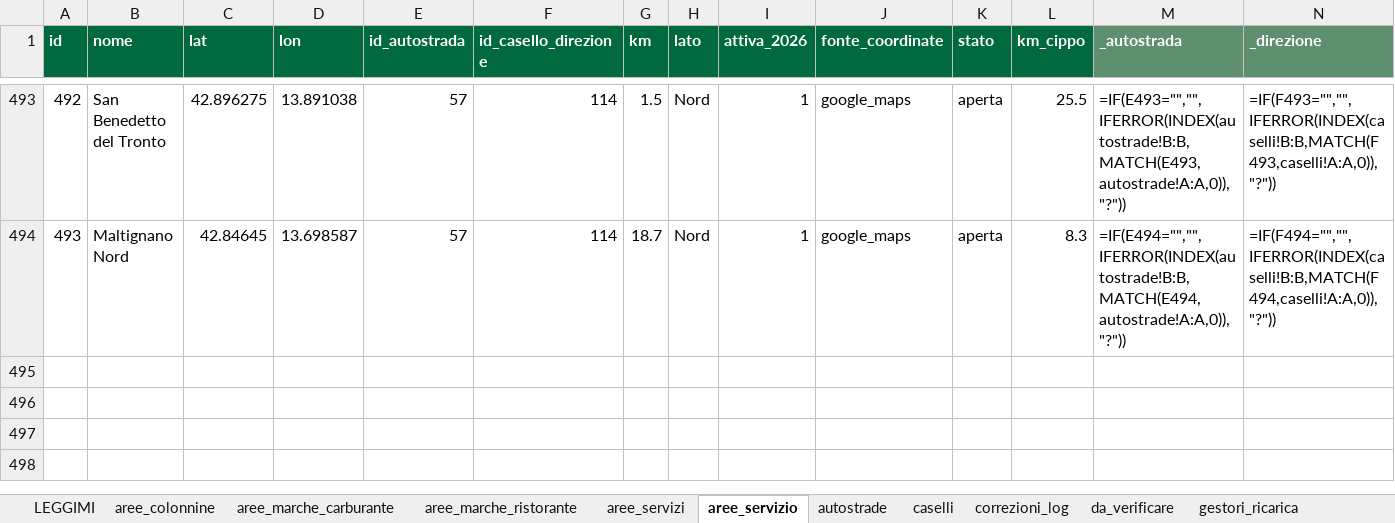
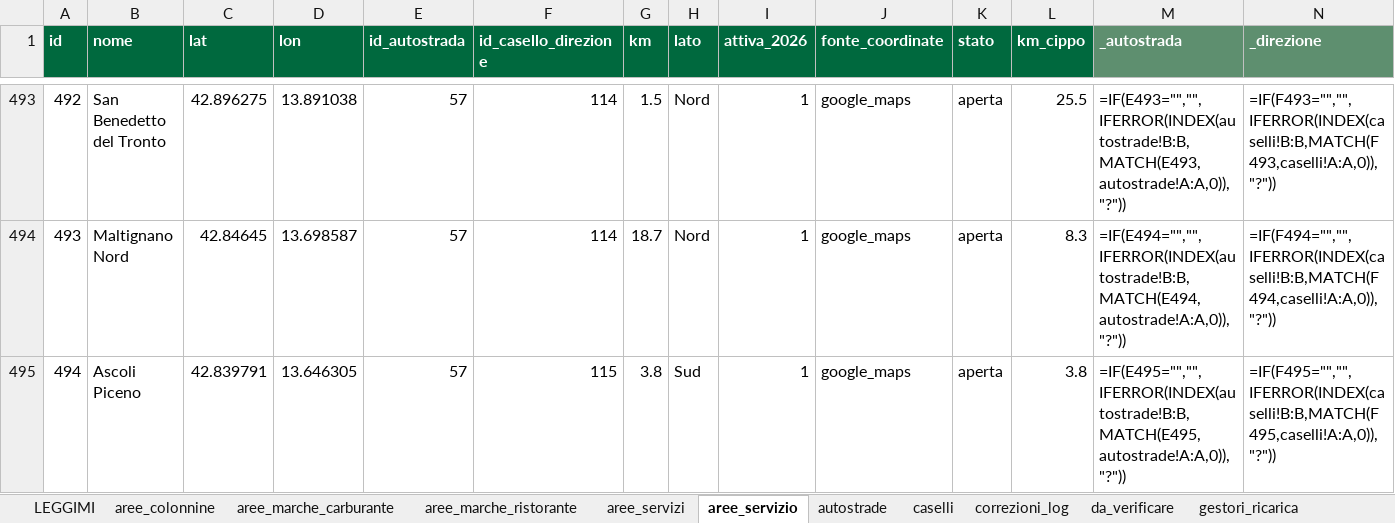
Before and after one commit to csantacroce/iviaggi-dati, an Excel workbook: source/dati.xlsx, sheet aree_servizio, drawn as a sheet; only a part is shown, gaps mark what is left out; values as stored, in another font and other column widths than the file's, no borders; formulas without a stored value are shown as written; the diff names each change by its address in the sheet, - before the commit and + after, or states it on an @@ line.

```diff
--- a/source/dati.xlsx (sheet aree_servizio)
+++ b/source/dati.xlsx (sheet aree_servizio)
+row 495: 494 | Ascoli Piceno | 42.839791 | 13.646305 | 57 | 115 | 3.8 | Sud | 1 | google_maps | aperta | 3.8 | =IF(E495="","",IFERROR(INDEX(autostrade!B:B,MATCH(E495,autostrade!A:A,0)),"?")) | =IF(F495="","",IFERROR(INDEX(caselli!B:B,MATCH(F495,caselli!A:A,0)),"?"))
```
Also changed, not shown: sheet correzioni_log, sheet aree_servizi, sheet aree_marche_carburante, sheet da_verificare, 4 other files.
